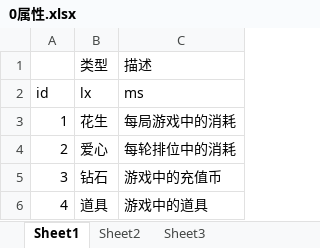
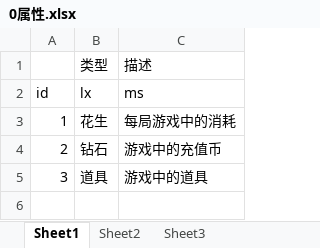
Before and after one commit to husu09/game-all, an Excel workbook: 510k/表/0属性.xlsx, sheet Sheet1, drawn as a sheet; values as stored, in another font and other column widths than the file's, no borders; the diff names each change by its address in the sheet, - before the commit and + after, or states it on an @@ line.

```diff
--- a/510k/表/0属性.xlsx (sheet Sheet1)
+++ b/510k/表/0属性.xlsx (sheet Sheet1)
-B4: 爱心
+B4: 钻石
-C4: 每轮排位中的消耗
+C4: 游戏中的充值币
-B5: 钻石
+B5: 道具
-C5: 游戏中的充值币
+C5: 游戏中的道具
-row 6: 4 | 道具 | 游戏中的道具
```
Also changed, not shown: 510k/表/B比赛.xlsx, 510k/表/D道具.xlsx, 24 other files.
